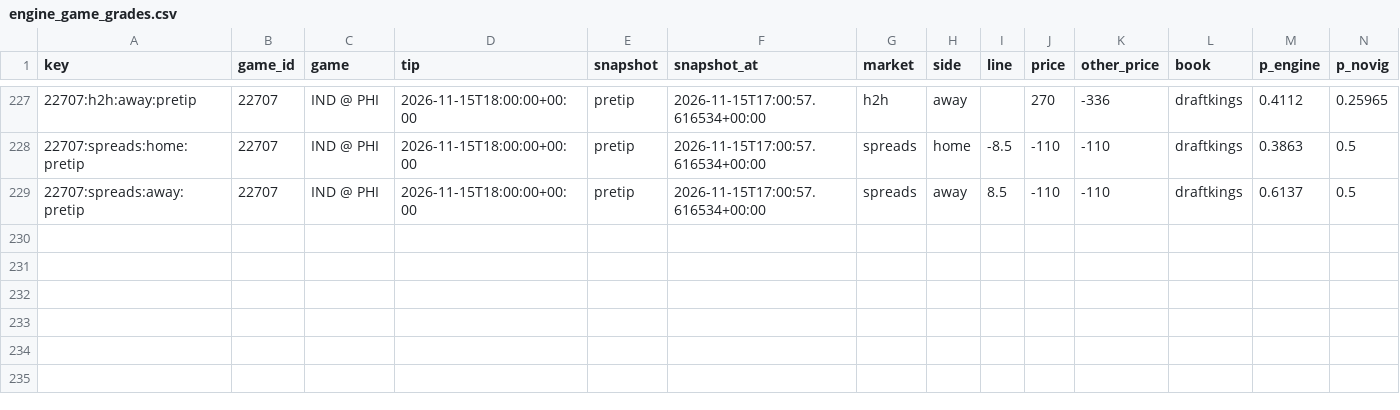
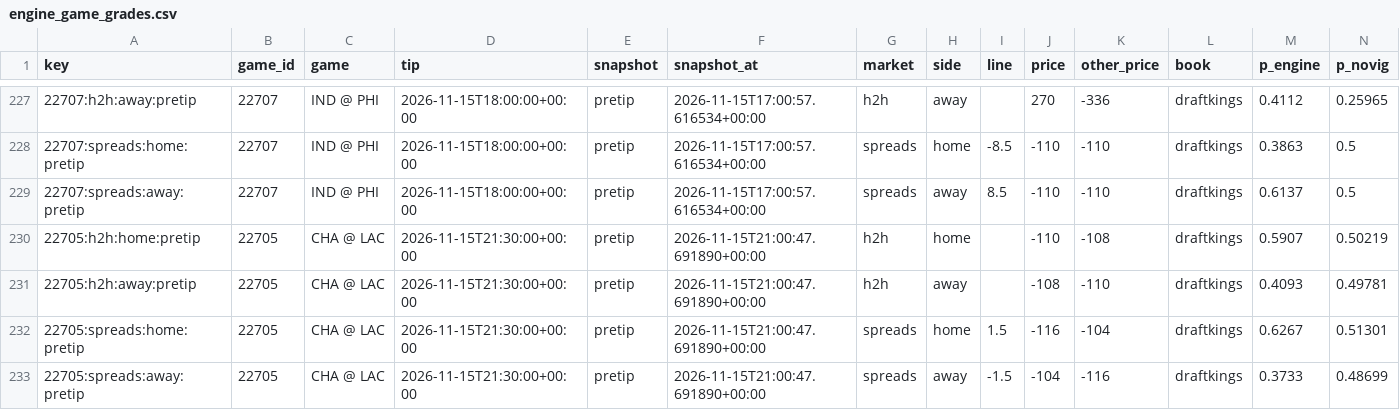
Before and after one commit to PirateKingInc/test-m11, a CSV file: ledger/engine_game_grades.csv, drawn as a sheet; only a part is shown, gaps mark what is left out; rows hold the shown columns only; the diff names each change by its address in the sheet, - before the commit and + after, or states it on an @@ line.

```diff
--- a/ledger/engine_game_grades.csv
+++ b/ledger/engine_game_grades.csv
+row 230: 22705:h2h:home:pretip | 22705 | CHA @ LAC | 2026-11-15T21:30:00+00:00 | pretip | 2026-11-15T21:00:47.691890+00:00 | h2h | home |  | -110 | -108 | draftkings | 0.5907 | 0.50219
+row 231: 22705:h2h:away:pretip | 22705 | CHA @ LAC | 2026-11-15T21:30:00+00:00 | pretip | 2026-11-15T21:00:47.691890+00:00 | h2h | away |  | -108 | -110 | draftkings | 0.4093 | 0.49781
+row 232: 22705:spreads:home:pretip | 22705 | CHA @ LAC | 2026-11-15T21:30:00+00:00 | pretip | 2026-11-15T21:00:47.691890+00:00 | spreads | home | 1.5 | -116 | -104 | draftkings | 0.6267 | 0.51301
+row 233: 22705:spreads:away:pretip | 22705 | CHA @ LAC | 2026-11-15T21:30:00+00:00 | pretip | 2026-11-15T21:00:47.691890+00:00 | spreads | away | -1.5 | -104 | -116 | draftkings | 0.3733 | 0.48699
```
Also changed, not shown: ledger/news_sources.csv, 1 other file.
